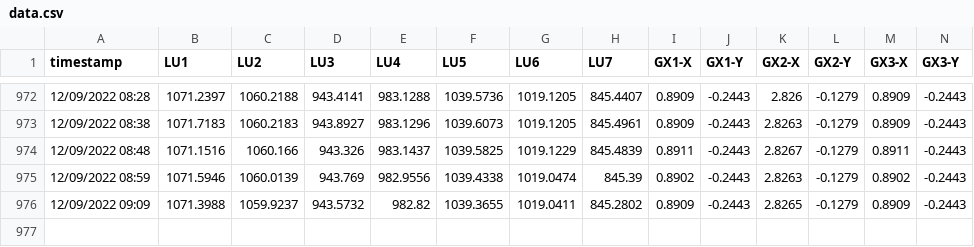
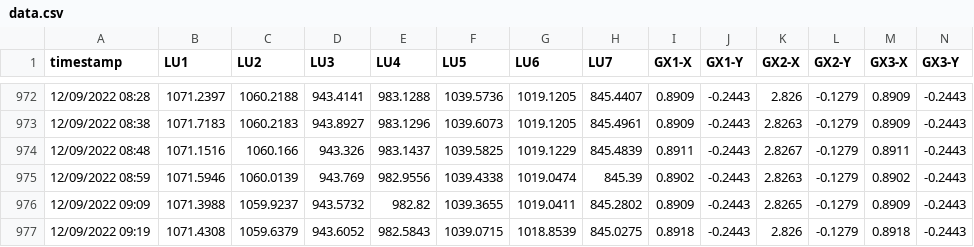
Before and after one commit to nbhung58/IoT-Python-Code, a CSV file: data.csv, drawn as a sheet; only a part is shown, gaps mark what is left out; the diff names each change by its address in the sheet, - before the commit and + after, or states it on an @@ line.

Commit message:
update

```diff
--- a/data.csv
+++ b/data.csv
+row 977: 12/09/2022 09:19 | 1071.4308 | 1059.6379 | 943.6052 | 982.5843 | 1039.0715 | 1018.8539 | 845.0275 | 0.8918 | -0.2443 | 2.826 | -0.1279 | 0.8918 | -0.2443
```
